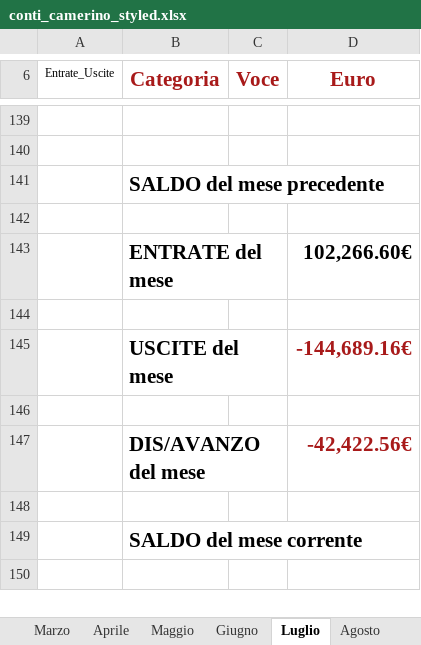
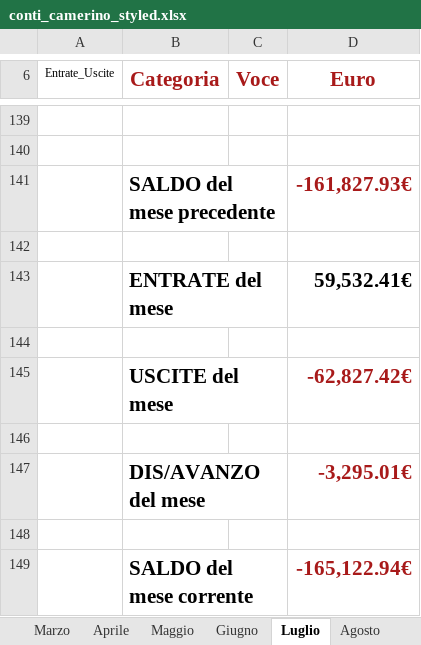
Before and after one commit to fragiaco/python_CONTI_01, an Excel workbook: conti_camerino_styled.xlsx, sheet Luglio, drawn as a sheet; only a part is shown, gaps mark what is left out; values as stored, in another font and other column widths than the file's, no borders; the diff names each change by its address in the sheet, - before the commit and + after, or states it on an @@ line.

```diff
--- a/conti_camerino_styled.xlsx (sheet Luglio)
+++ b/conti_camerino_styled.xlsx (sheet Luglio)
-D141 (Euro): (empty)
+D141 (Euro): -161,827.93€
-D143 (Euro): 102,266.60€
+D143 (Euro): 59,532.41€
-D145 (Euro): -144,689.16€
+D145 (Euro): -62,827.42€
-D147 (Euro): -42,422.56€
+D147 (Euro): -3,295.01€
-D149 (Euro): (empty)
+D149 (Euro): -165,122.94€
```
Also changed, not shown: sheet Dicembre, sheet Agosto, sheet Settembre, sheet Ottobre, sheet Maggio, sheet Novembre, 4 more sheets, 1 other file.
